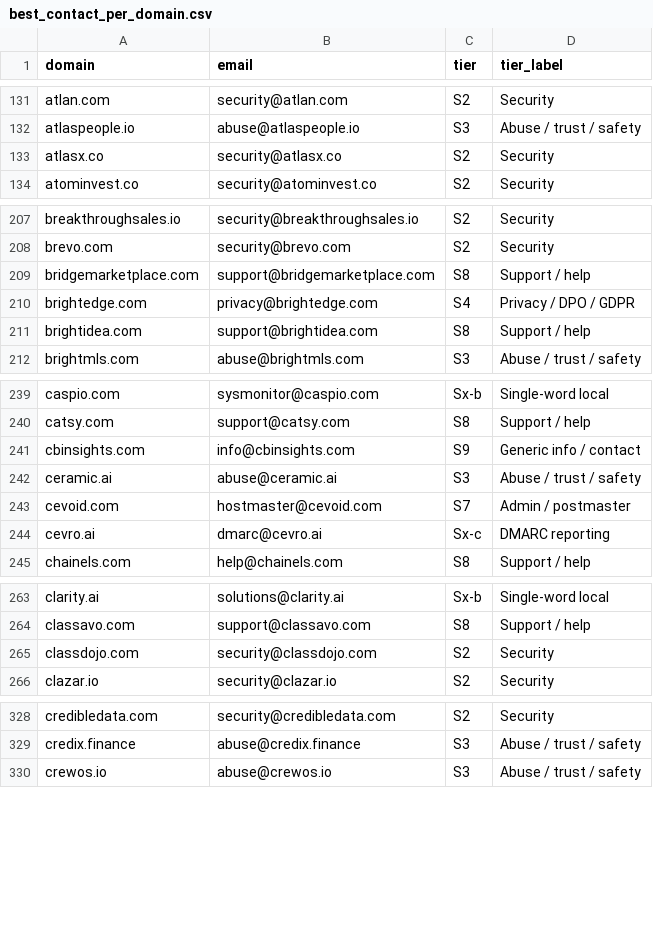
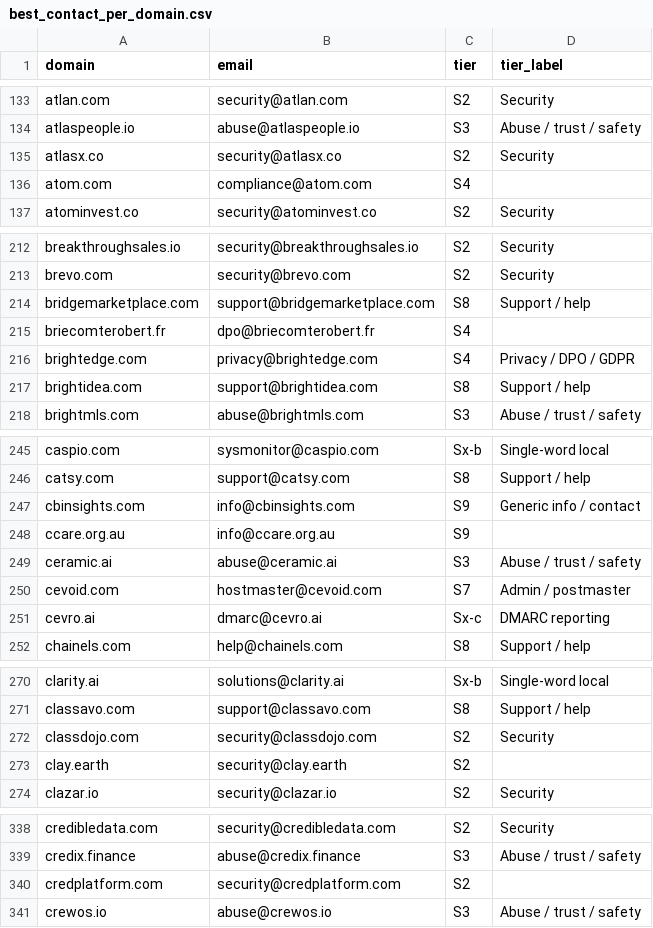
Before and after one commit to nikhilkaushik12345/mcp-oauth-contact-emails, a CSV file: all-emails/best_contact_per_domain.csv, drawn as a sheet; only a part is shown, gaps mark what is left out; the diff covers the shown part only.

```diff
--- a/all-emails/best_contact_per_domain.csv
+++ b/all-emails/best_contact_per_domain.csv
@@ -133,2 +135,3 @@ atlaspeople.io,abuse@atlaspeople.io,S3,Abuse / trust / safety
 atlasx.co,security@atlasx.co,S2,Security
+atom.com,compliance@atom.com,S4
 atominvest.co,security@atominvest.co,S2,Security
@@ -209,2 +214,3 @@ brevo.com,security@brevo.com,S2,Security
 bridgemarketplace.com,support@bridgemarketplace.com,S8,Support / help
+briecomterobert.fr,dpo@briecomterobert.fr,S4
 brightedge.com,privacy@brightedge.com,S4,Privacy / DPO / GDPR
@@ -241,2 +247,3 @@ catsy.com,support@catsy.com,S8,Support / help
 cbinsights.com,info@cbinsights.com,S9,Generic info / contact
+ccare.org.au,info@ccare.org.au,S9
 ceramic.ai,abuse@ceramic.ai,S3,Abuse / trust / safety
@@ -265,2 +272,3 @@ classavo.com,support@classavo.com,S8,Support / help
 classdojo.com,security@classdojo.com,S2,Security
+clay.earth,security@clay.earth,S2
 clazar.io,security@clazar.io,S2,Security
@@ -329,2 +339,3 @@ credibledata.com,security@credibledata.com,S2,Security
 credix.finance,abuse@credix.finance,S3,Abuse / trust / safety
+credplatform.com,security@credplatform.com,S2
 crewos.io,abuse@crewos.io,S3,Abuse / trust / safety
```
Also changed, not shown: 46 added rows elsewhere in this file.
